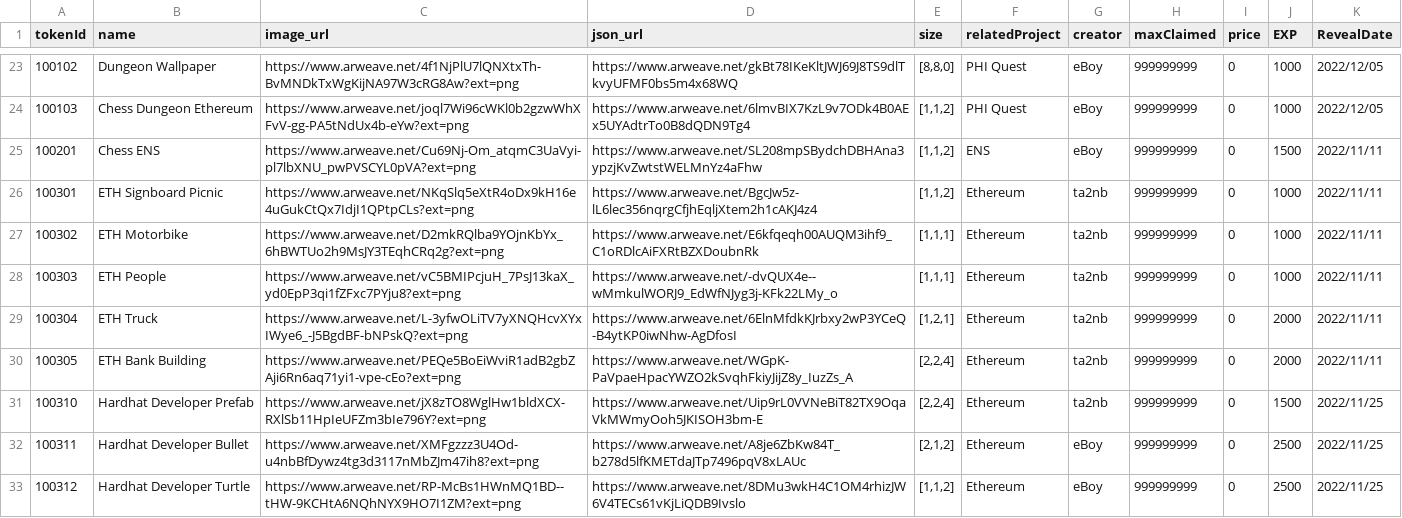
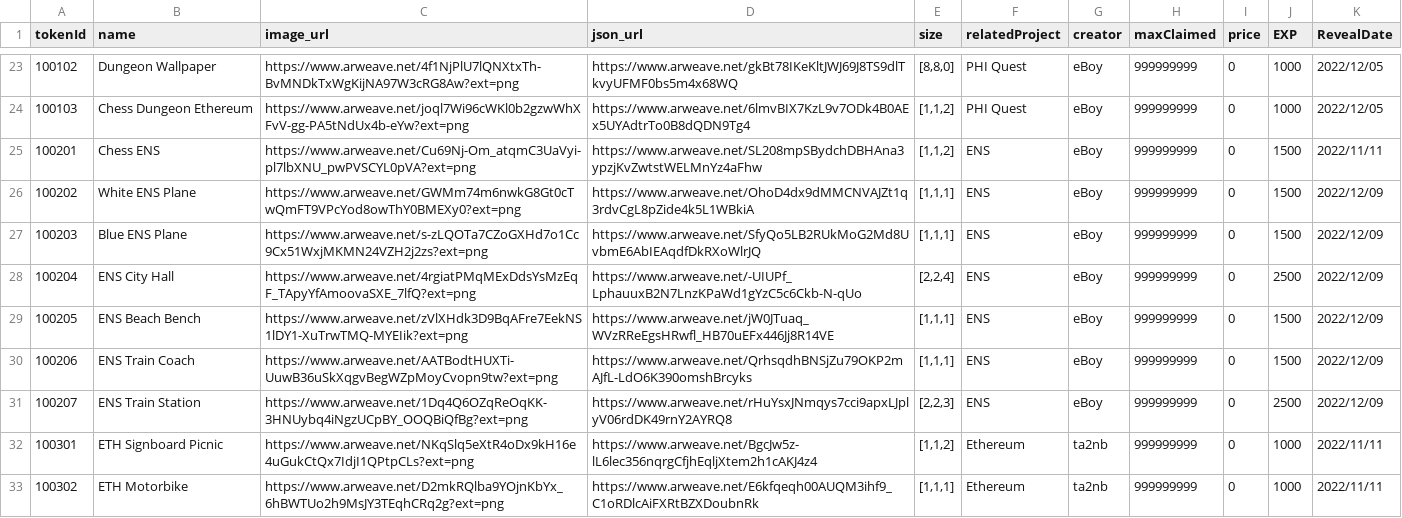
Before and after one commit to PHI-LABS-INC/Polygon-phi-contract, a CSV file: tasks/scripts/csv/setting_questObjects.csv, drawn as a sheet; only a part is shown, gaps mark what is left out; the shorter side is filled out with more unchanged rows.

```diff
--- a/tasks/scripts/csv/setting_questObjects.csv
+++ b/tasks/scripts/csv/setting_questObjects.csv
@@ -25,2 +25,8 @@ tokenId,name,image_url,json_url,size,relatedProject,creator,maxClaimed,price,EXP
 100201,Chess ENS,https://www.arweave.net/Cu69Nj-Om_atqmC3UaVyi-pl7lbXNU_pwPVSCYL0pVA?ext=png,https://www.arweave.net/SL208mpSBydchDBHAna3ypzjKvZwtstWELMnYz4aFhw,"[1,1,2]",ENS,eBoy,999999999,0,1500,2022/11/11
+100202,White ENS Plane,https://www.arweave.net/GWMm74m6nwkG8Gt0cTwQmFT9VPcYod8owThY0BMEXy0?ext=png,https://www.arweave.net/OhoD4dx9dMMCNVAJZt1q3rdvCgL8pZide4k5L1WBkiA,"[1,1,1]",ENS,eBoy,999999999,0,1500,2022/12/09
+100203,Blue ENS Plane,https://www.arweave.net/s-zLQOTa7CZoGXHd7o1Cc9Cx51WxjMKMN24VZH2j2zs?ext=png,https://www.arweave.net/SfyQo5LB2RUkMoG2Md8UvbmE6AbIEAqdfDkRXoWlrJQ,"[1,1,1]",ENS,eBoy,999999999,0,1500,2022/12/09
+100204,ENS City Hall,https://www.arweave.net/4rgiatPMqMExDdsYsMzEqF_TApyYfAmoovaSXE_7lfQ?ext=png,https://www.arweave.net/-UIUPf_LphauuxB2N7LnzKPaWd1gYzC5c6Ckb-N-qUo,"[2,2,4]",ENS,eBoy,999999999,0,2500,2022/12/09
+100205,ENS Beach Bench,https://www.arweave.net/zVlXHdk3D9BqAFre7EekNS1lDY1-XuTrwTMQ-MYEIik?ext=png,https://www.arweave.net/jW0JTuaq_WVzRReEgsHRwfl_HB70uEFx446Jj8R14VE,"[1,1,1]",ENS,eBoy,999999999,0,1500,2022/12/09
+100206,ENS Train Coach,https://www.arweave.net/AATBodtHUXTi-UuwB36uSkXqgvBegWZpMoyCvopn9tw?ext=png,https://www.arweave.net/QrhsqdhBNSjZu79OKP2mAJfL-LdO6K390omshBrcyks,"[1,1,1]",ENS,eBoy,999999999,0,1500,2022/12/09
+100207,ENS Train Station,https://www.arweave.net/1Dq4Q6OZqReOqKK-3HNUybq4iNgzUCpBY_OOQBiQfBg?ext=png,https://www.arweave.net/rHuYsxJNmqys7cci9apxLJplyV06rdDK49rnY2AYRQ8,"[2,2,3]",ENS,eBoy,999999999,0,2500,2022/12/09
 100301,ETH Signboard Picnic,https://www.arweave.net/NKqSlq5eXtR4oDx9kH16e4uGukCtQx7IdjI1QPtpCLs?ext=png,https://www.arweave.net/BgcJw5z-lL6lec356nqrgCfjhEqljXtem2h1cAKJ4z4,"[1,1,2]",Ethereum,ta2nb,999999999,0,1000,2022/11/11
```
Also changed, not shown: tasks/scripts/csv/setting_baseplate.csv, tasks/scripts/csv/setting_freeObjects.csv.
